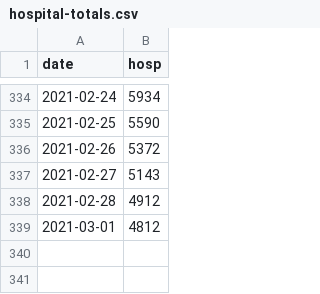
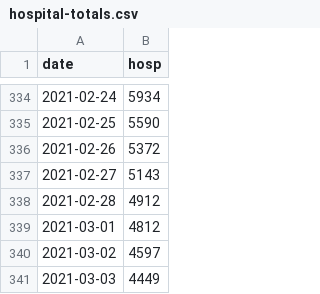
Before and after one commit to ryanvmenezes/covid-los-angeles, a CSV file: hospital-totals.csv, drawn as a sheet; only a part is shown, gaps mark what is left out; the diff names each change by its address in the sheet, - before the commit and + after, or states it on an @@ line.

```diff
--- a/hospital-totals.csv
+++ b/hospital-totals.csv
+row 340: 2021-03-02 | 4597
+row 341: 2021-03-03 | 4449
```
Also changed, not shown: case-7day.csv, death-7day.csv, 1 other file.
